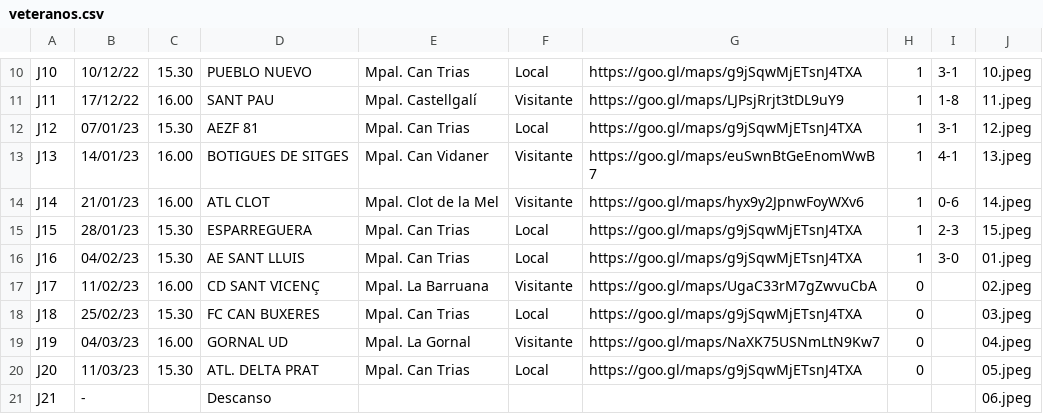
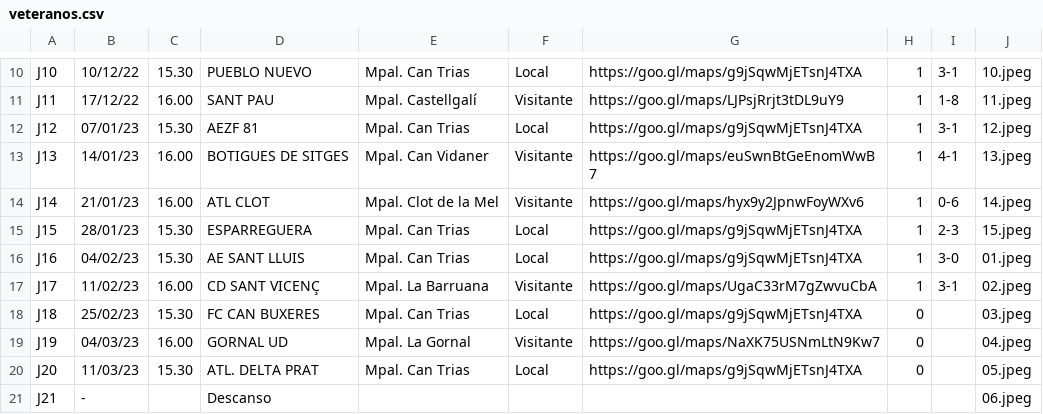
Before and after one commit to xavigm/ctveteranos, a CSV file: veteranos.csv, drawn as a sheet; only a part is shown, gaps mark what is left out.

Commit message:
Update veteranos.csv

```diff
--- a/veteranos.csv
+++ b/veteranos.csv
@@ -16,3 +16,3 @@ J15,28/01/23,15.30,ESPARREGUERA,Mpal. Can Trias,Local,https://goo.gl/maps/g9jSqw
 J16,04/02/23,15.30,AE SANT LLUIS,Mpal. Can Trias,Local,https://goo.gl/maps/g9jSqwMjETsnJ4TXA,1,3-0,01.jpeg
-J17,11/02/23,16.00,CD SANT VICENÇ,Mpal. La Barruana,Visitante,https://goo.gl/maps/UgaC33rM7gZwvuCbA,0,,02.jpeg
+J17,11/02/23,16.00,CD SANT VICENÇ,Mpal. La Barruana,Visitante,https://goo.gl/maps/UgaC33rM7gZwvuCbA,1,3-1,02.jpeg
 J18,25/02/23,15.30,FC CAN BUXERES,Mpal. Can Trias,Local,https://goo.gl/maps/g9jSqwMjETsnJ4TXA,0,,03.jpeg
```
